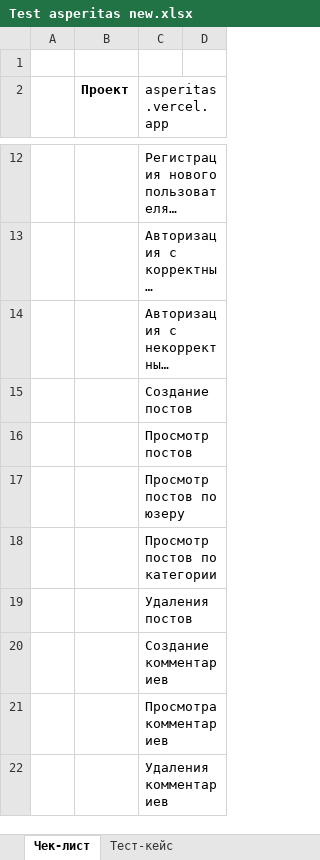
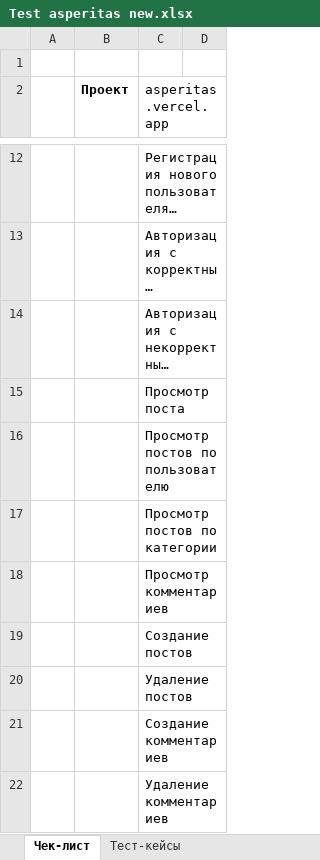
Before and after one commit to AntohaFroll/Test_asperitas, an Excel workbook: Test asperitas new.xlsx, sheet Чек-лист, drawn as a sheet; only a part is shown, gaps mark what is left out; long unchanged cells end in …; values as stored, in another font and other column widths than the file's, no borders; removed rows and columns are numbered as before the commit, all else as after; the diff names each change by its address in the sheet, - before the commit and + after, or states it on an @@ line.

```diff
--- a/Test asperitas new.xlsx (sheet Чек-лист)
+++ b/Test asperitas new.xlsx (sheet Чек-лист)
-sheet tab: Тест-кейс
+sheet tab: Тест-кейсы
+row 15:  |  | Просмотр поста
+row 16:  |  | Просмотр постов по пользователю
@@ row 18 moved to row 17: Просмотр постов по категории @@
+row 18:  |  | Просмотр комментариев
-C20 (asperitas.vercel.app): Просмотр постов
+C20 (asperitas.vercel.app): Удаление постов
-row 17:  |  | Просмотр постов по юзеру
-row 19:  |  | Удаления постов
-C22 (asperitas.vercel.app): Просмотра комментариев
+C22 (asperitas.vercel.app): Удаление комментариев
-row 22:  |  | Удаления комментариев
```
Also changed, not shown: sheet Тест-кейсы, 5 other files.
